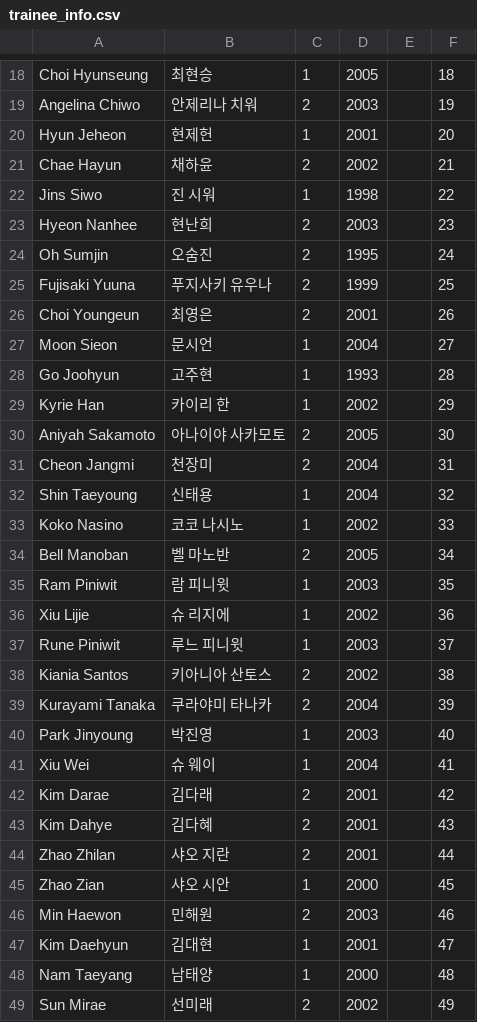
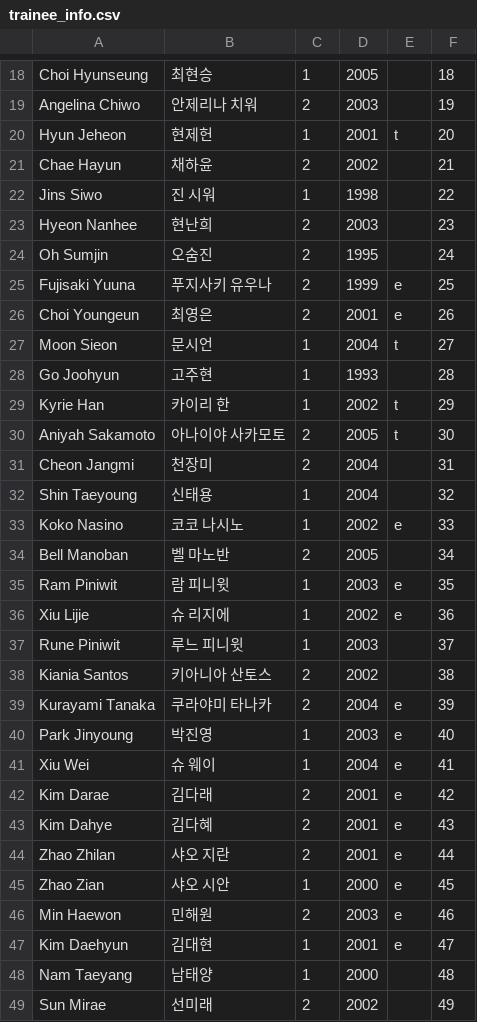
Before and after one commit to shOOgshOOg/boysplanetranker.github.io, a CSV file: trainee_info.csv, drawn as a sheet; only a part is shown, gaps mark what is left out; the diff covers the shown part only.

Commit message:
Update trainee_info.csv

```diff
--- a/trainee_info.csv
+++ b/trainee_info.csv
@@ -19,3 +19,3 @@ Choi Hyunseung,최현승,1,2005,,18
 Angelina Chiwo,안제리나 치워,2,2003,,19
-Hyun Jeheon,현제헌,1,2001,,20
+Hyun Jeheon,현제헌,1,2001,t,20
 Chae Hayun,채하윤,2,2002,,21
@@ -24,25 +24,25 @@ Hyeon Nanhee,현난희,2,2003,,23
 Oh Sumjin,오숨진,2,1995,,24
-Fujisaki Yuuna,푸지사키 유우나,2,1999,,25
-Choi Youngeun,최영은,2,2001,,26
-Moon Sieon,문시언,1,2004,,27
+Fujisaki Yuuna,푸지사키 유우나,2,1999,e,25
+Choi Youngeun,최영은,2,2001,e,26
+Moon Sieon,문시언,1,2004,t,27
 Go Joohyun,고주현,1,1993,,28
-Kyrie Han,카이리 한,1,2002,,29
-Aniyah Sakamoto,아나이야 사카모토,2,2005,,30
+Kyrie Han,카이리 한,1,2002,t,29
+Aniyah Sakamoto,아나이야 사카모토,2,2005,t,30
 Cheon Jangmi,천장미,2,2004,,31
 Shin Taeyoung,신태용,1,2004,,32
-Koko Nasino,코코 나시노,1,2002,,33
+Koko Nasino,코코 나시노,1,2002,e,33
 Bell Manoban,벨 마노반,2,2005,,34
-Ram Piniwit,람 피니윗,1,2003,,35
-Xiu Lijie,슈 리지에,1,2002,,36
+Ram Piniwit,람 피니윗,1,2003,e,35
+Xiu Lijie,슈 리지에,1,2002,e,36
 Rune Piniwit,루느 피니윗,1,2003,,37
 Kiania Santos,키아니아 산토스,2,2002,,38
-Kurayami Tanaka,쿠라야미 타나카,2,2004,,39
-Park Jinyoung,박진영,1,2003,,40
-Xiu Wei,슈 웨이,1,2004,,41
-Kim Darae,김다래,2,2001,,42
-Kim Dahye,김다혜,2,2001,,43
-Zhao Zhilan,샤오 지란,2,2001,,44
-Zhao Zian,샤오 시안,1,2000,,45
-Min Haewon,민해원,2,2003,,46
-Kim Daehyun,김대현,1,2001,,47
+Kurayami Tanaka,쿠라야미 타나카,2,2004,e,39
+Park Jinyoung,박진영,1,2003,e,40
+Xiu Wei,슈 웨이,1,2004,e,41
+Kim Darae,김다래,2,2001,e,42
+Kim Dahye,김다혜,2,2001,e,43
+Zhao Zhilan,샤오 지란,2,2001,e,44
+Zhao Zian,샤오 시안,1,2000,e,45
+Min Haewon,민해원,2,2003,e,46
+Kim Daehyun,김대현,1,2001,e,47
 Nam Taeyang,남태양,1,2000,,48
```
Also changed, not shown: 6 edited cells elsewhere in this file.
